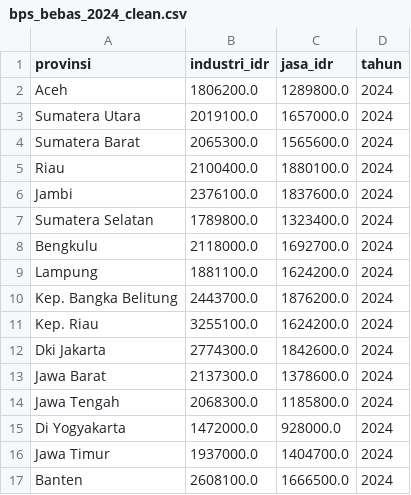
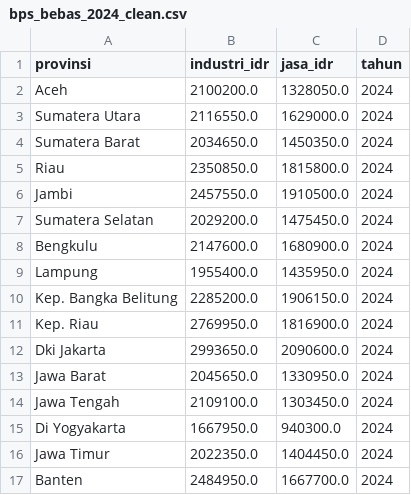
Before and after one commit to ClarisyaA/fingo-income-analysis, a CSV file: data/intermediate/bps_bebas_2024_clean.csv, drawn as a sheet; only a part is shown; the diff covers the shown part only.

```diff
--- a/data/intermediate/bps_bebas_2024_clean.csv
+++ b/data/intermediate/bps_bebas_2024_clean.csv
@@ -1,17 +1,17 @@
 provinsi,industri_idr,jasa_idr,tahun
-Aceh,1806200.0,1289800.0,2024
-Sumatera Utara,2019100.0,1657000.0,2024
-Sumatera Barat,2065300.0,1565600.0,2024
-Riau,2100400.0,1880100.0,2024
-Jambi,2376100.0,1837600.0,2024
-Sumatera Selatan,1789800.0,1323400.0,2024
-Bengkulu,2118000.0,1692700.0,2024
-Lampung,1881100.0,1624200.0,2024
-Kep. Bangka Belitung,2443700.0,1876200.0,2024
-Kep. Riau,3255100.0,1624200.0,2024
-Dki Jakarta,2774300.0,1842600.0,2024
-Jawa Barat,2137300.0,1378600.0,2024
-Jawa Tengah,2068300.0,1185800.0,2024
-Di Yogyakarta,1472000.0,928000.0,2024
-Jawa Timur,1937000.0,1404700.0,2024
-Banten,2608100.0,1666500.0,2024
+Aceh,2100200.0,1328050.0,2024
+Sumatera Utara,2116550.0,1629000.0,2024
+Sumatera Barat,2034650.0,1450350.0,2024
+Riau,2350850.0,1815800.0,2024
+Jambi,2457550.0,1910500.0,2024
+Sumatera Selatan,2029200.0,1475450.0,2024
+Bengkulu,2147600.0,1680900.0,2024
+Lampung,1955400.0,1435950.0,2024
+Kep. Bangka Belitung,2285200.0,1906150.0,2024
+Kep. Riau,2769950.0,1816900.0,2024
+Dki Jakarta,2993650.0,2090600.0,2024
+Jawa Barat,2045650.0,1330950.0,2024
+Jawa Tengah,2109100.0,1303450.0,2024
+Di Yogyakarta,1667950.0,940300.0,2024
+Jawa Timur,2022350.0,1404450.0,2024
+Banten,2484950.0,1667700.0,2024
```
Also changed, not shown: 3 added rows and 38 edited cells elsewhere in this file, data/intermediate/bps_informal_2025_clean.csv, data/raw/bps_benchmark_clean.csv, 14 other files.
